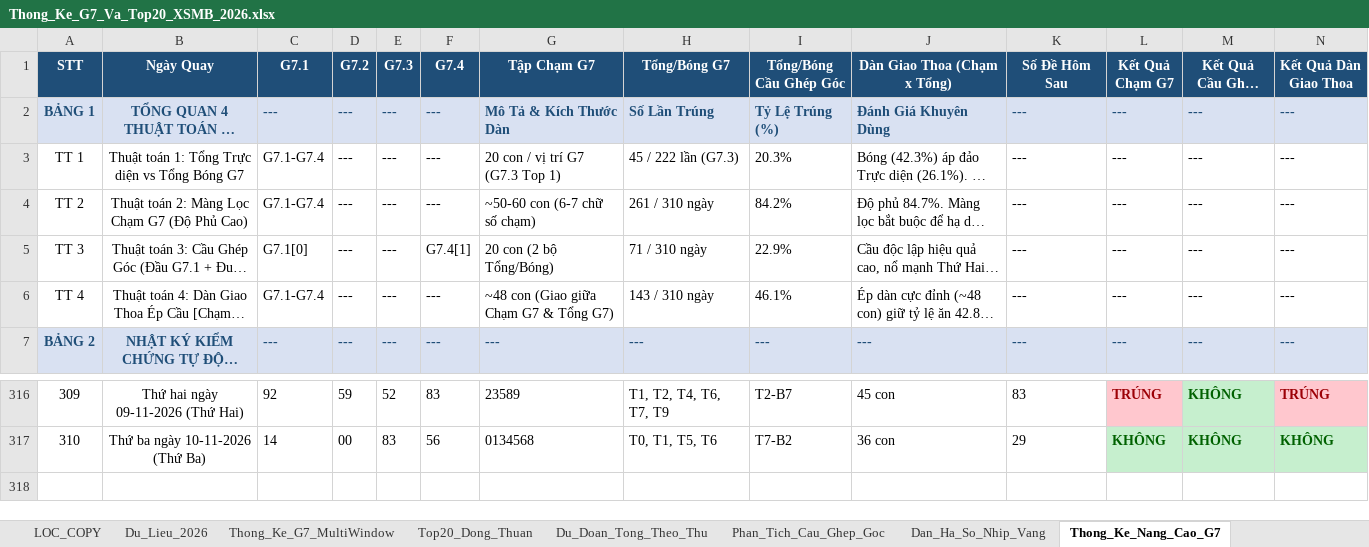
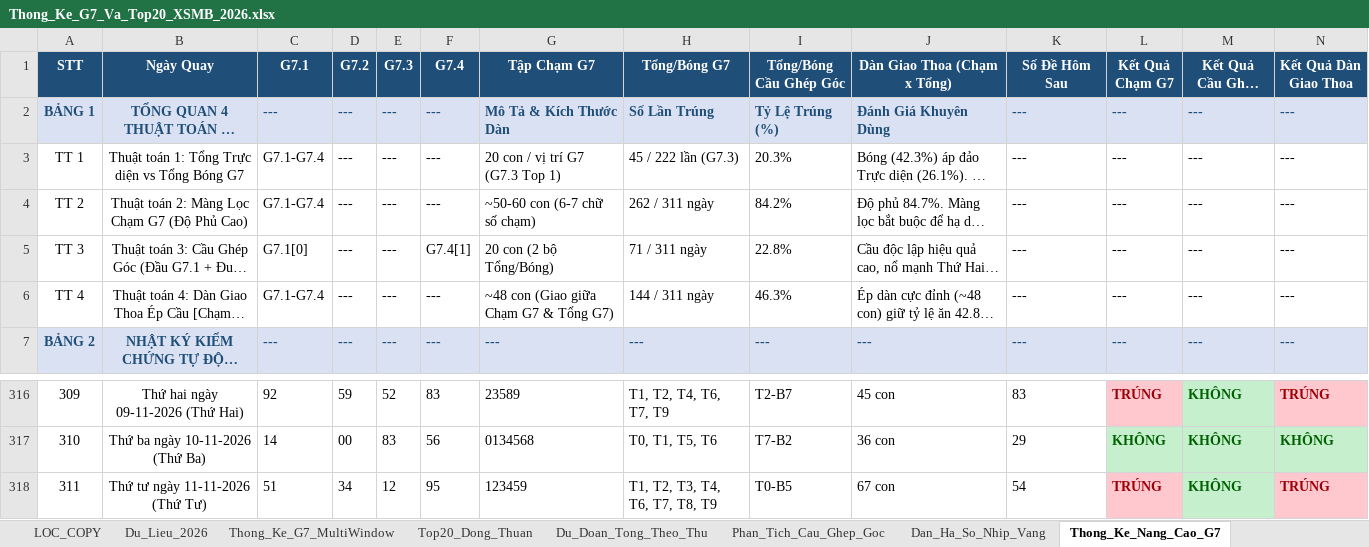
Before and after one commit to happiness2286-dot/67up97, an Excel workbook: Thong_Ke_G7_Va_Top20_XSMB_2026.xlsx, sheet Thong_Ke_Nang_Cao_G7, drawn as a sheet; only a part is shown, gaps mark what is left out; long unchanged cells end in …; values as stored, in another font and other column widths than the file's, no borders; rows hold the shown columns only; the diff names each change by its address in the sheet, - before the commit and + after, or states it on an @@ line.

```diff
--- a/Thong_Ke_G7_Va_Top20_XSMB_2026.xlsx (sheet Thong_Ke_Nang_Cao_G7)
+++ b/Thong_Ke_G7_Va_Top20_XSMB_2026.xlsx (sheet Thong_Ke_Nang_Cao_G7)
-H4 (Tổng/Bóng G7): 261 / 310 ngày
+H4 (Tổng/Bóng G7): 262 / 311 ngày
-H5 (Tổng/Bóng G7): 71 / 310 ngày
+H5 (Tổng/Bóng G7): 71 / 311 ngày
-I5 (Tổng/Bóng Cầu Ghép Góc): 22.9%
+I5 (Tổng/Bóng Cầu Ghép Góc): 22.8%
-H6 (Tổng/Bóng G7): 143 / 310 ngày
+H6 (Tổng/Bóng G7): 144 / 311 ngày
-I6 (Tổng/Bóng Cầu Ghép Góc): 46.1%
+I6 (Tổng/Bóng Cầu Ghép Góc): 46.3%
+row 318: 311 | Thứ tư ngày 11-11-2026 (Thứ Tư) | 51 | 34 | 12 | 95 | 123459 | T1, T2, T3, T4, T6, T7, T8, T9 | T0-B5 | 67 con | 54 | TRÚNG | KHÔNG | TRÚNG
```
Also changed, not shown: sheet Top20_Dong_Thuan, sheet Dan_Ha_So_Nhip_Vang, sheet Du_Lieu_2026, sheet Lich_Su_Nuoi_Khung_3Ngay, sheet Thong_Ke_G7_MultiWindow, sheet Du_Doan_Tong_Theo_Thu, 2 more sheets, 8 other files.
